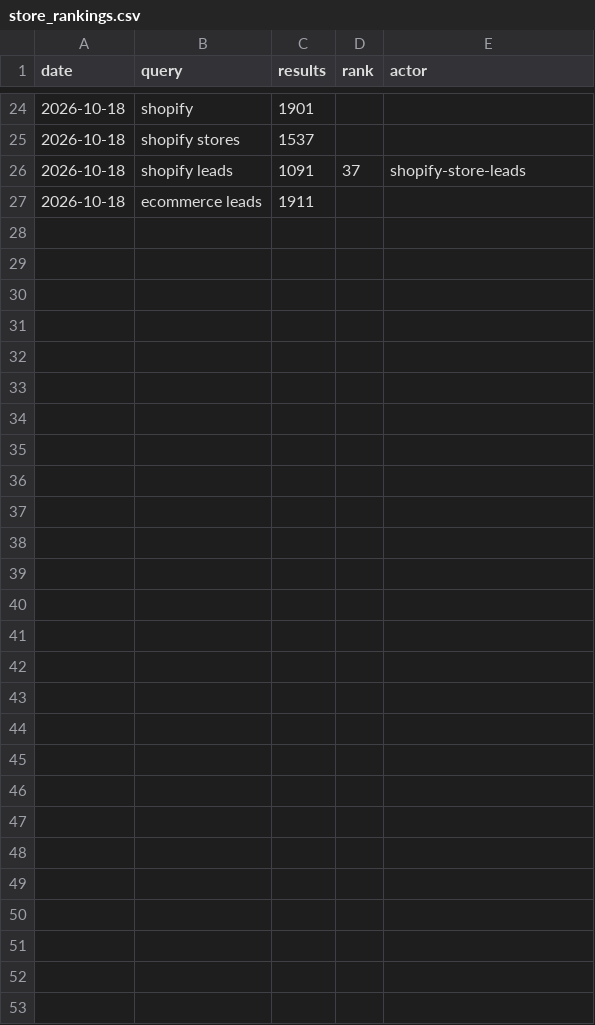
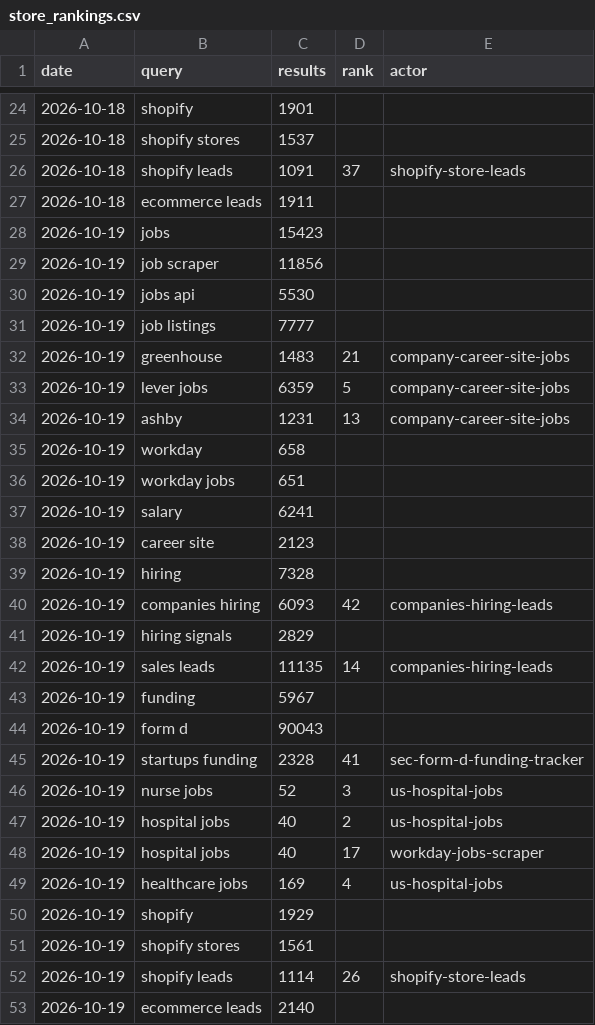
Before and after one commit to dhughes6071/driftwatch, a CSV file: research/data/store_rankings.csv, drawn as a sheet; only a part is shown, gaps mark what is left out; the diff names each change by its address in the sheet, - before the commit and + after, or states it on an @@ line.

```diff
--- a/research/data/store_rankings.csv
+++ b/research/data/store_rankings.csv
+row 28: 2026-10-19 | jobs | 15423
+row 29: 2026-10-19 | job scraper | 11856
+row 30: 2026-10-19 | jobs api | 5530
+row 31: 2026-10-19 | job listings | 7777
+row 32: 2026-10-19 | greenhouse | 1483 | 21 | company-career-site-jobs
+row 33: 2026-10-19 | lever jobs | 6359 | 5 | company-career-site-jobs
+row 34: 2026-10-19 | ashby | 1231 | 13 | company-career-site-jobs
+row 35: 2026-10-19 | workday | 658
+row 36: 2026-10-19 | workday jobs | 651
+row 37: 2026-10-19 | salary | 6241
+row 38: 2026-10-19 | career site | 2123
+row 39: 2026-10-19 | hiring | 7328
+row 40: 2026-10-19 | companies hiring | 6093 | 42 | companies-hiring-leads
+row 41: 2026-10-19 | hiring signals | 2829
+row 42: 2026-10-19 | sales leads | 11135 | 14 | companies-hiring-leads
+row 43: 2026-10-19 | funding | 5967
+row 44: 2026-10-19 | form d | 90043
+row 45: 2026-10-19 | startups funding | 2328 | 41 | sec-form-d-funding-tracker
+row 46: 2026-10-19 | nurse jobs | 52 | 3 | us-hospital-jobs
+row 47: 2026-10-19 | hospital jobs | 40 | 2 | us-hospital-jobs
+row 48: 2026-10-19 | hospital jobs | 40 | 17 | workday-jobs-scraper
+row 49: 2026-10-19 | healthcare jobs | 169 | 4 | us-hospital-jobs
+row 50: 2026-10-19 | shopify | 1929
+row 51: 2026-10-19 | shopify stores | 1561
+row 52: 2026-10-19 | shopify leads | 1114 | 26 | shopify-store-leads
+row 53: 2026-10-19 | ecommerce leads | 2140
```
Also changed, not shown: research/data/actor_stats_daily.csv.
